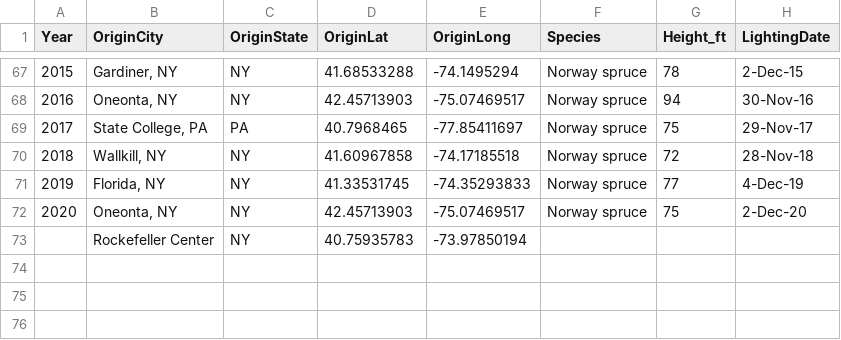
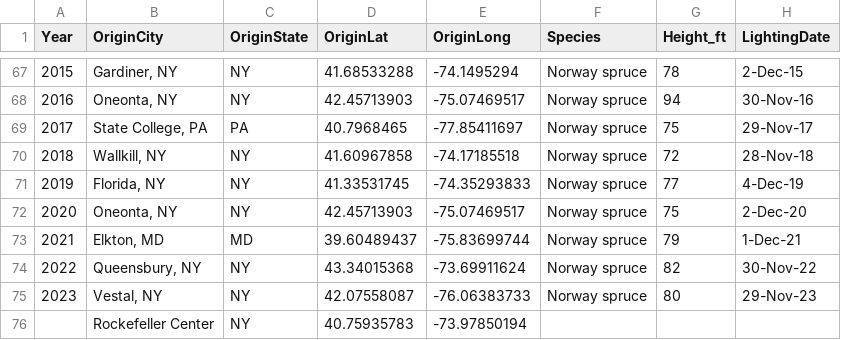
Before and after one commit to mbrussell/RockTree, a CSV file: rocktree.csv, drawn as a sheet; only a part is shown, gaps mark what is left out.

Commit message:
Added file with 2023 data

```diff
--- a/rocktree.csv
+++ b/rocktree.csv
@@ -72,2 +72,5 @@ Year,OriginCity,OriginState,OriginLat,OriginLong,Species,Height_ft,LightingDate
 2020,"Oneonta, NY",NY,42.45713903,-75.07469517,Norway spruce,75,2-Dec-20
+2021,"Elkton, MD",MD,39.60489437,-75.83699744,Norway spruce,79,1-Dec-21
+2022,"Queensbury, NY",NY,43.34015368,-73.69911624,Norway spruce,82,30-Nov-22
+2023,"Vestal, NY",NY,42.07558087,-76.06383733,Norway spruce,80,29-Nov-23
 ,Rockefeller Center,NY,40.75935783,-73.97850194,,,
```
